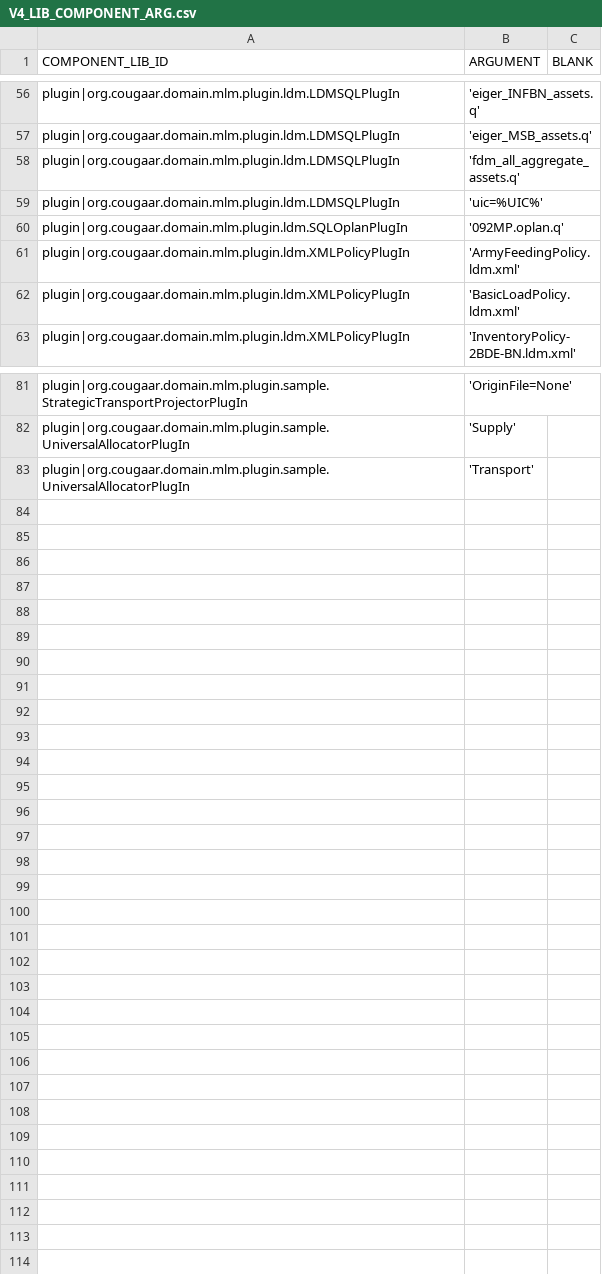
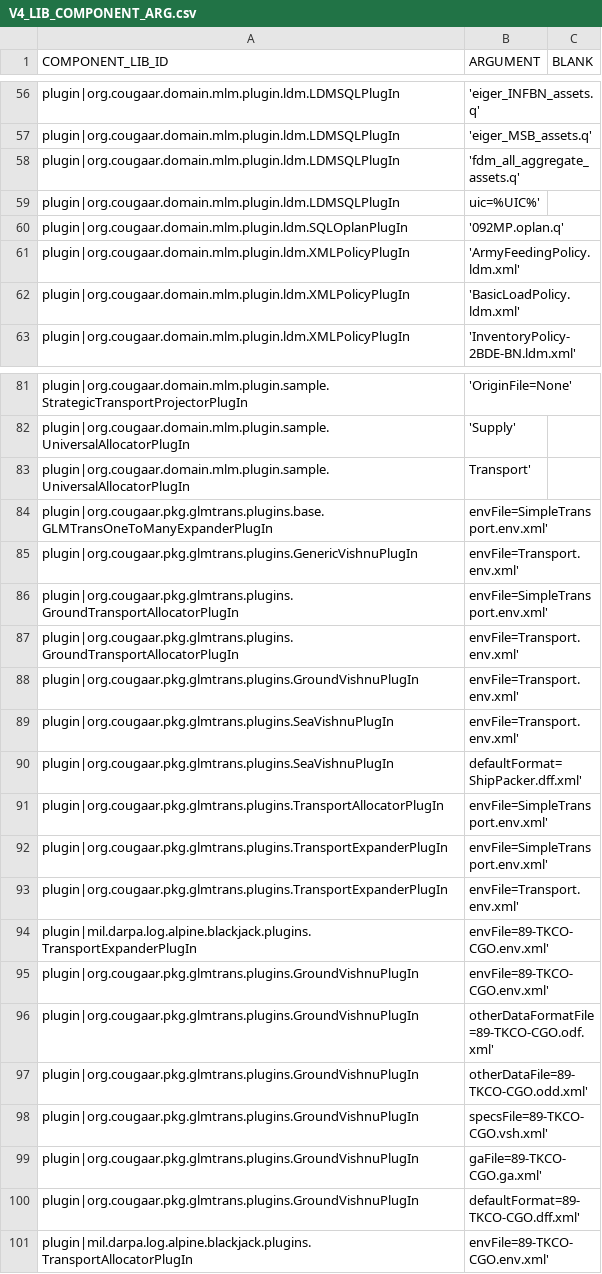
Before and after one commit to codeaudit/cougaar-csmart, a CSV file: csmart/data/cmt/data/V4_LIB_COMPONENT_ARG.csv, drawn as a sheet; only a part is shown, gaps mark what is left out.

Commit message:
Update to add arguments.

```diff
--- a/csmart/data/cmt/data/V4_LIB_COMPONENT_ARG.csv
+++ b/csmart/data/cmt/data/V4_LIB_COMPONENT_ARG.csv
@@ -58,3 +58,3 @@ plugin|org.cougaar.domain.mlm.plugin.ldm.LDMSQLPlugIn,'eiger_MSB_assets.q',
 plugin|org.cougaar.domain.mlm.plugin.ldm.LDMSQLPlugIn,'fdm_all_aggregate_assets.q',
-plugin|org.cougaar.domain.mlm.plugin.ldm.LDMSQLPlugIn,'uic=%UIC%',
+plugin|org.cougaar.domain.mlm.plugin.ldm.LDMSQLPlugIn,uic=%UIC%',
 plugin|org.cougaar.domain.mlm.plugin.ldm.SQLOplanPlugIn,'092MP.oplan.q',
@@ -82,2 +82,20 @@ plugin|org.cougaar.domain.mlm.plugin.sample.StrategicTransportProjectorPlugIn,'O
 plugin|org.cougaar.domain.mlm.plugin.sample.UniversalAllocatorPlugIn,'Supply',
-plugin|org.cougaar.domain.mlm.plugin.sample.UniversalAllocatorPlugIn,'Transport',
+plugin|org.cougaar.domain.mlm.plugin.sample.UniversalAllocatorPlugIn,Transport',
+plugin|org.cougaar.pkg.glmtrans.plugins.base.GLMTransOneToManyExpanderPlugIn,envFile=SimpleTransport.env.xml',
+plugin|org.cougaar.pkg.glmtrans.plugins.GenericVishnuPlugIn,envFile=Transport.env.xml',
+plugin|org.cougaar.pkg.glmtrans.plugins.GroundTransportAllocatorPlugIn,envFile=SimpleTransport.env.xml',
+plugin|org.cougaar.pkg.glmtrans.plugins.GroundTransportAllocatorPlugIn,envFile=Transport.env.xml',
+plugin|org.cougaar.pkg.glmtrans.plugins.GroundVishnuPlugIn,envFile=Transport.env.xml',
+plugin|org.cougaar.pkg.glmtrans.plugins.SeaVishnuPlugIn,envFile=Transport.env.xml',
+plugin|org.cougaar.pkg.glmtrans.plugins.SeaVishnuPlugIn,defaultFormat=ShipPacker.dff.xml',
+plugin|org.cougaar.pkg.glmtrans.plugins.TransportAllocatorPlugIn,envFile=SimpleTransport.env.xml',
+plugin|org.cougaar.pkg.glmtrans.plugins.TransportExpanderPlugIn,envFile=SimpleTransport.env.xml',
+plugin|org.cougaar.pkg.glmtrans.plugins.TransportExpanderPlugIn,envFile=Transport.env.xml',
+plugin|mil.darpa.log.alpine.blackjack.plugins.TransportExpanderPlugIn,envFile=89-TKCO-CGO.env.xml',
+plugin|org.cougaar.pkg.glmtrans.plugins.GroundVishnuPlugIn,envFile=89-TKCO-CGO.env.xml',
+plugin|org.cougaar.pkg.glmtrans.plugins.GroundVishnuPlugIn,otherDataFormatFile=89-TKCO-CGO.odf.xml',
+plugin|org.cougaar.pkg.glmtrans.plugins.GroundVishnuPlugIn,otherDataFile=89-TKCO-CGO.odd.xml',
+plugin|org.cougaar.pkg.glmtrans.plugins.GroundVishnuPlugIn,specsFile=89-TKCO-CGO.vsh.xml',
+plugin|org.cougaar.pkg.glmtrans.plugins.GroundVishnuPlugIn,gaFile=89-TKCO-CGO.ga.xml',
+plugin|org.cougaar.pkg.glmtrans.plugins.GroundVishnuPlugIn,defaultFormat=89-TKCO-CGO.dff.xml',
+plugin|mil.darpa.log.alpine.blackjack.plugins.TransportAllocatorPlugIn,envFile=89-TKCO-CGO.env.xml',
```
